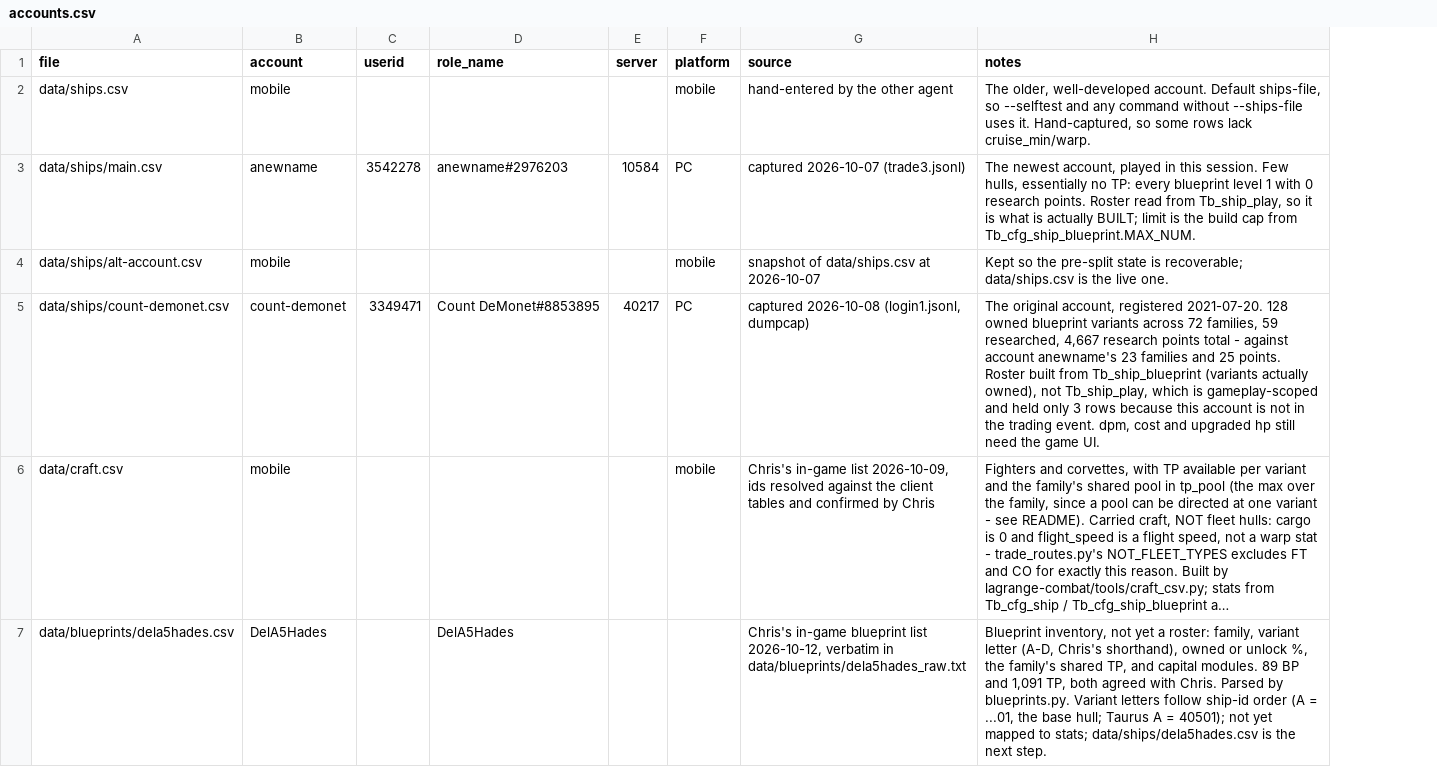
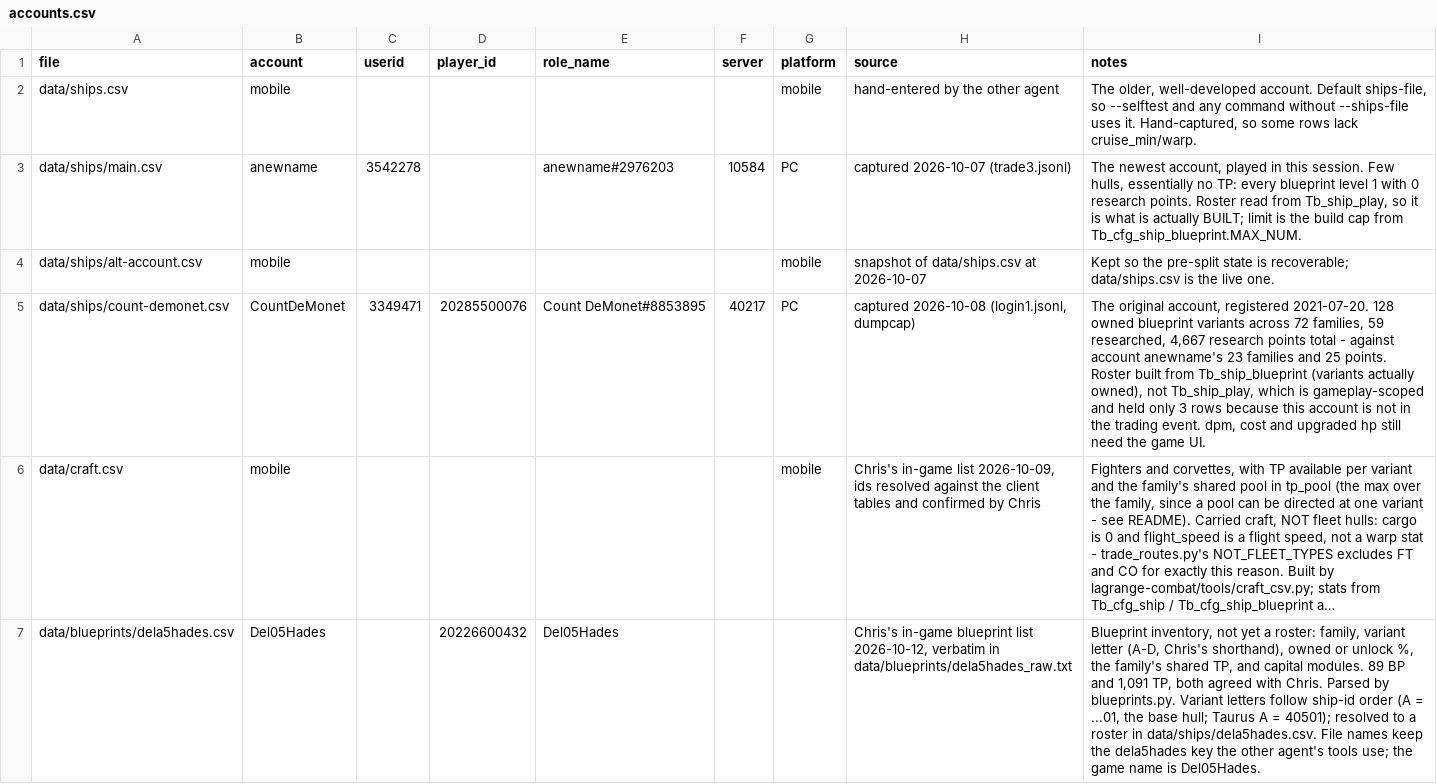
Before and after one commit to chrisaacson69/sci-fi-trading-voyage, a CSV file: data/accounts.csv, drawn as a sheet; only a part is shown; long unchanged cells end in …; addresses are those after the commit; the diff covers the shown part only; the diff names each change by its address in the sheet, - before the commit and + after, or states it on an @@ line.

```diff
--- a/data/accounts.csv
+++ b/data/accounts.csv
+column D (player_id), rows 5-7: 20285500076 |  | 20226600432
-B5 (account): count-demonet
+B5 (account): CountDeMonet
-B7 (account): DelA5Hades
+B7 (account): Del05Hades
-E7 (role_name): DelA5Hades
+E7 (role_name): Del05Hades
-I7 (notes): …= 40501); not yet mapped to stats; data/ships/dela5hades.csv is the next step.
+I7 (notes): …= 40501); resolved to a roster in data/ships/dela5hades.csv. File names keep the dela5hades key the other agent's tools use; the game name is Del05Hades.
```
Also changed, not shown: 3 added rows and 6 edited cells elsewhere in this file, 8 other files.
